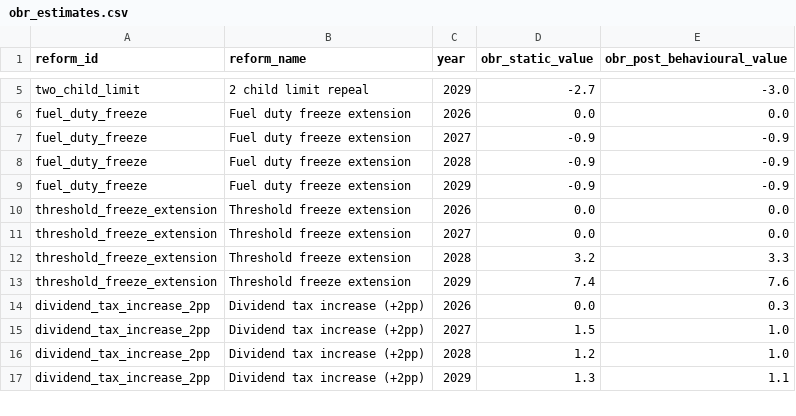
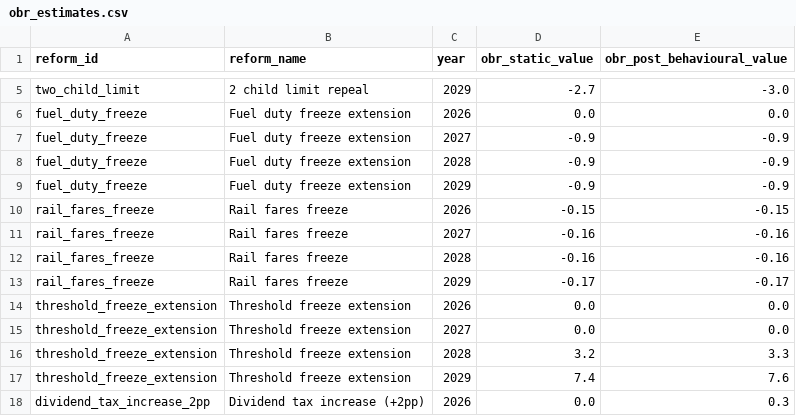
Before and after one commit to PolicyEngine/uk-autumn-budget-dashboard, a CSV file: data_inputs/obr_estimates.csv, drawn as a sheet; only a part is shown, gaps mark what is left out; the shorter side is filled out with more unchanged rows.

```diff
--- a/data_inputs/obr_estimates.csv
+++ b/data_inputs/obr_estimates.csv
@@ -9,2 +9,6 @@ fuel_duty_freeze,Fuel duty freeze extension,2028,-0.9,-0.9
 fuel_duty_freeze,Fuel duty freeze extension,2029,-0.9,-0.9
+rail_fares_freeze,Rail fares freeze,2026,-0.15,-0.15
+rail_fares_freeze,Rail fares freeze,2027,-0.16,-0.16
+rail_fares_freeze,Rail fares freeze,2028,-0.16,-0.16
+rail_fares_freeze,Rail fares freeze,2029,-0.17,-0.17
 threshold_freeze_extension,Threshold freeze extension,2026,0.0,0.0
```
Also changed, not shown: 3 other files.
